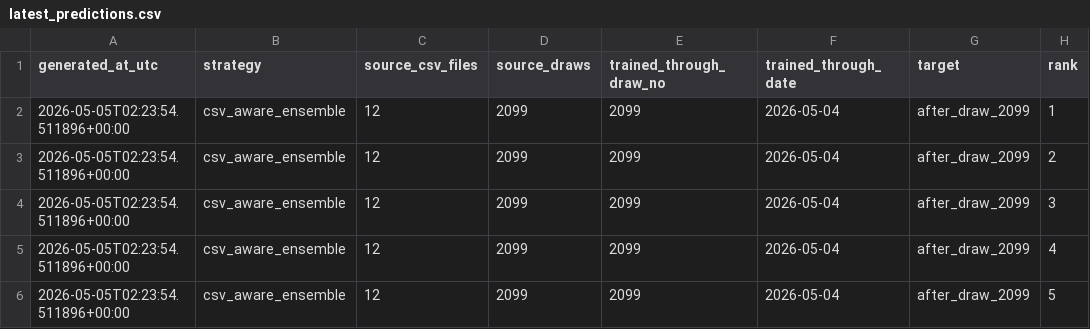
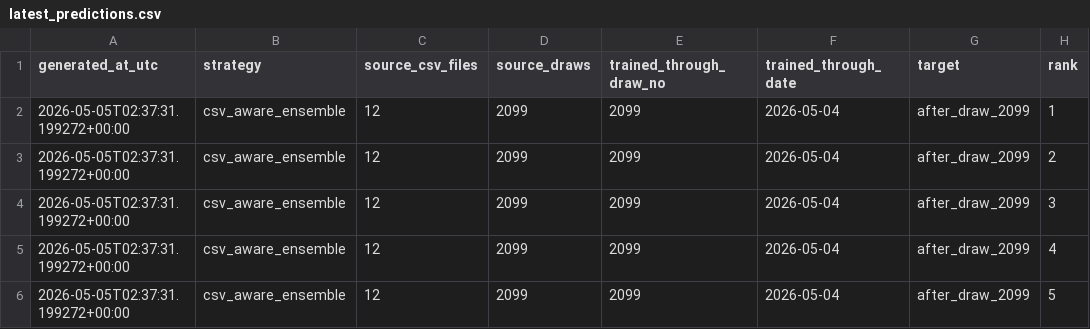
Before and after one commit to Joker7822/loto6, a CSV file: outputs/latest_predictions.csv, drawn as a sheet; only a part is shown; the diff names each change by its address in the sheet, - before the commit and + after, or states it on an @@ line.

```diff
--- a/outputs/latest_predictions.csv
+++ b/outputs/latest_predictions.csv
-A2:A6 (generated_at_utc): 2026-05-05T02:23:54.511896+00:00
+A2:A6 (generated_at_utc): 2026-05-05T02:37:31.199272+00:00
```
Also changed, not shown: outputs/latest_predictions_3rd_target.csv, outputs/latest_predictions_3rd_target_raw.csv, 2 other files.
